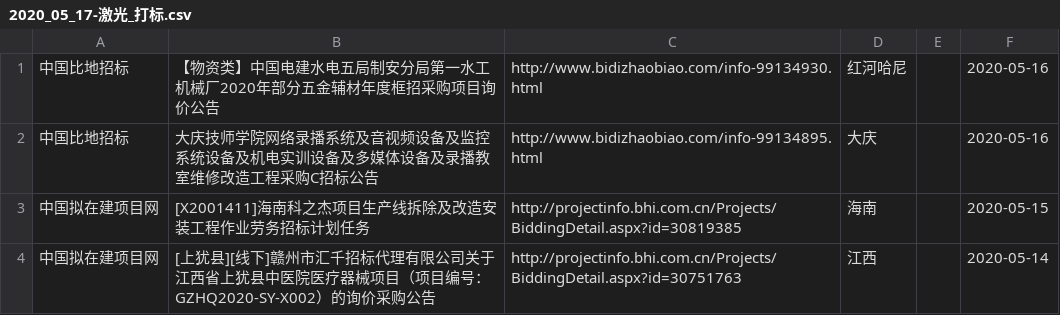
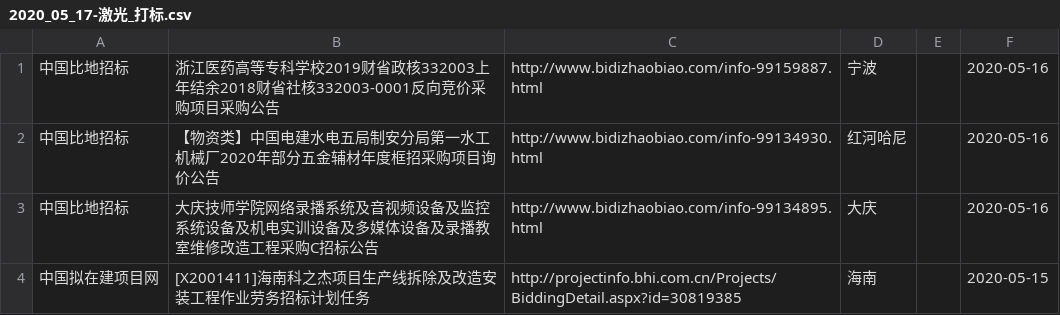
Before and after one commit to aa88kk/zhaobiao, a CSV file: csv/2020_05/2020_05_17/2020_05_17-激光_打标.csv, drawn as a sheet; only a part is shown; the shorter side is filled out with more unchanged rows.

```diff
--- a/csv/2020_05/2020_05_17/2020_05_17-激光_打标.csv
+++ b/csv/2020_05/2020_05_17/2020_05_17-激光_打标.csv
@@ -1 +1,2 @@
+中国比地招标	浙江医药高等专科学校2019财省政核332003上年结余2018财省社核332003-0001反向竞价采购项目采购公告	http://www.bidizhaobiao.com/info-99159887.html	宁波		2020-05-16
 中国比地招标	【物资类】中国电建水电五局制安分局第一水工机械厂2020年部分五金辅材年度框招采购项目询价公告	http://www.bidizhaobiao.com/info-99134930.html	红河哈尼		2020-05-16
```
Also changed, not shown: csv/2020_05/2020_05_17/2020_05_17-激光_清洗.csv, csv/2020_05/2020_05_17/2020_05_17-激光_焊.csv, 22 other files.
